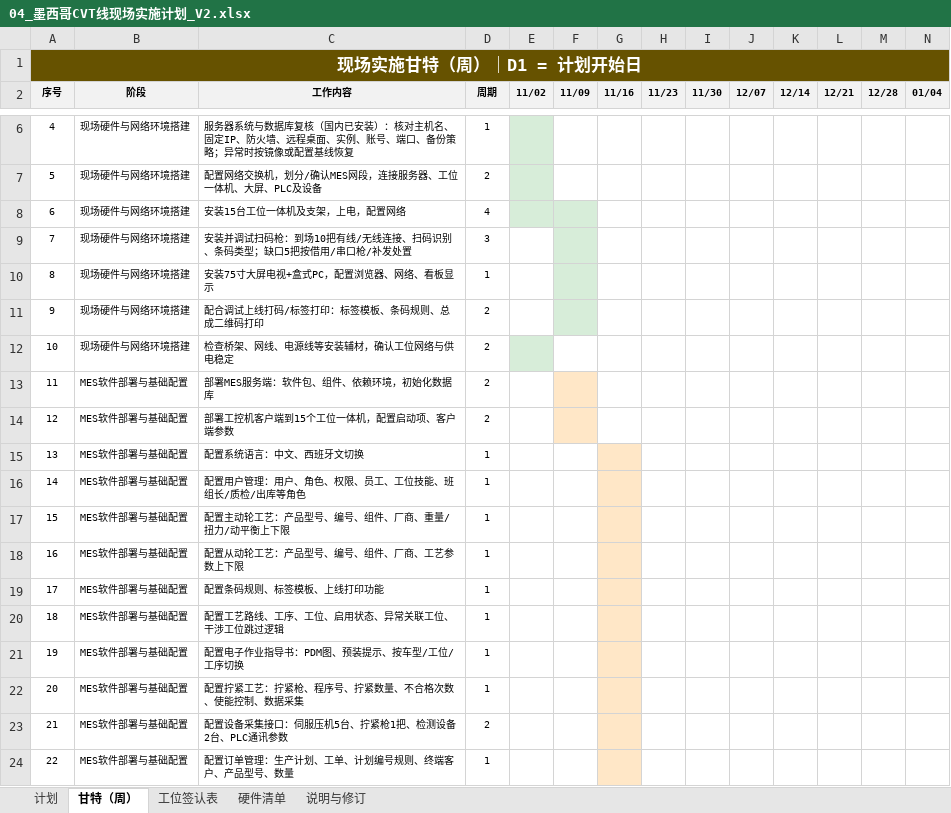
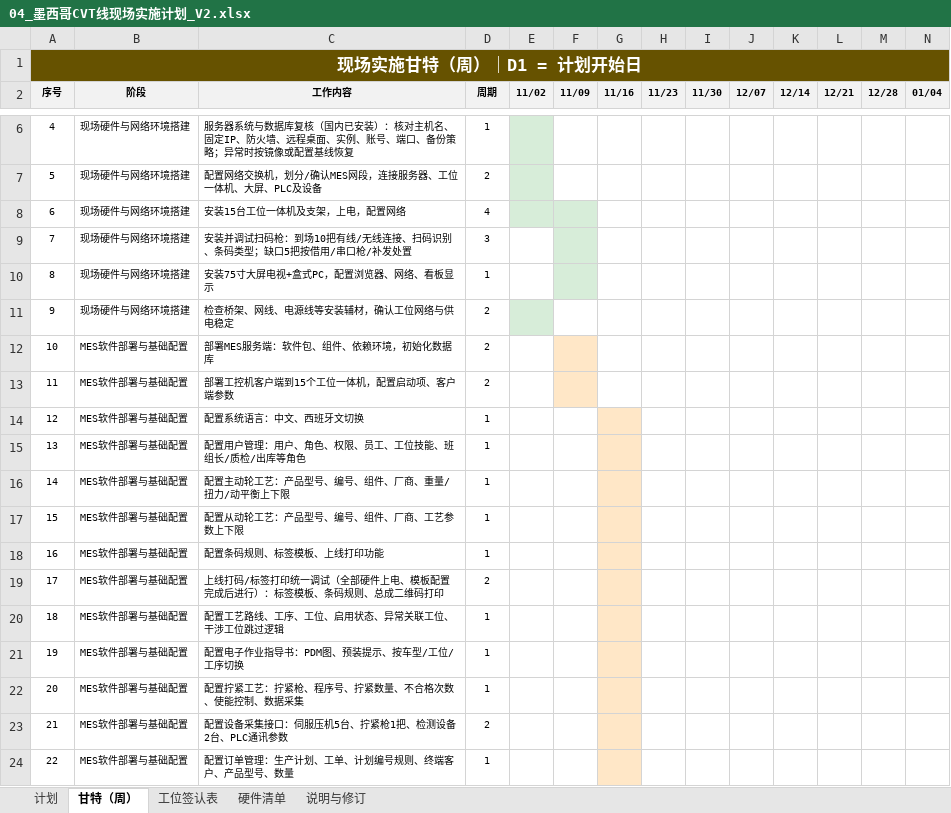
Before and after one commit to dsokfkapp/skills-introduction-to-github, an Excel workbook: CVT-MES项目资料/04_墨西哥CVT线现场实施计划_V2.xlsx, sheet 甘特（周）, drawn as a sheet; only a part is shown, gaps mark what is left out; values as stored, in another font and other column widths than the file's, no borders; removed rows and columns are numbered as before the commit, all else as after; rows hold the shown columns only; the diff names each change by its address in the sheet, - before the commit and + after, or states it on an @@ line.

```diff
--- a/CVT-MES项目资料/04_墨西哥CVT线现场实施计划_V2.xlsx (sheet 甘特（周）)
+++ b/CVT-MES项目资料/04_墨西哥CVT线现场实施计划_V2.xlsx (sheet 甘特（周）)
-row 11: 9 | 现场硬件与网络环境搭建 | 配合调试上线打码/标签打印：标签模板、条码规则、总成二维码打印 | 2
@@ column A (序号) renumbered between rows 11 and 18 @@
+row 19: 17 | MES软件部署与基础配置 | 上线打码/标签打印统一调试（全部硬件上电、模板配置完成后进行）：标签模板、条码规则、总成二维码打印 | 2
```
Also changed, not shown: sheet 计划, sheet 说明与修订, 2 other files.
